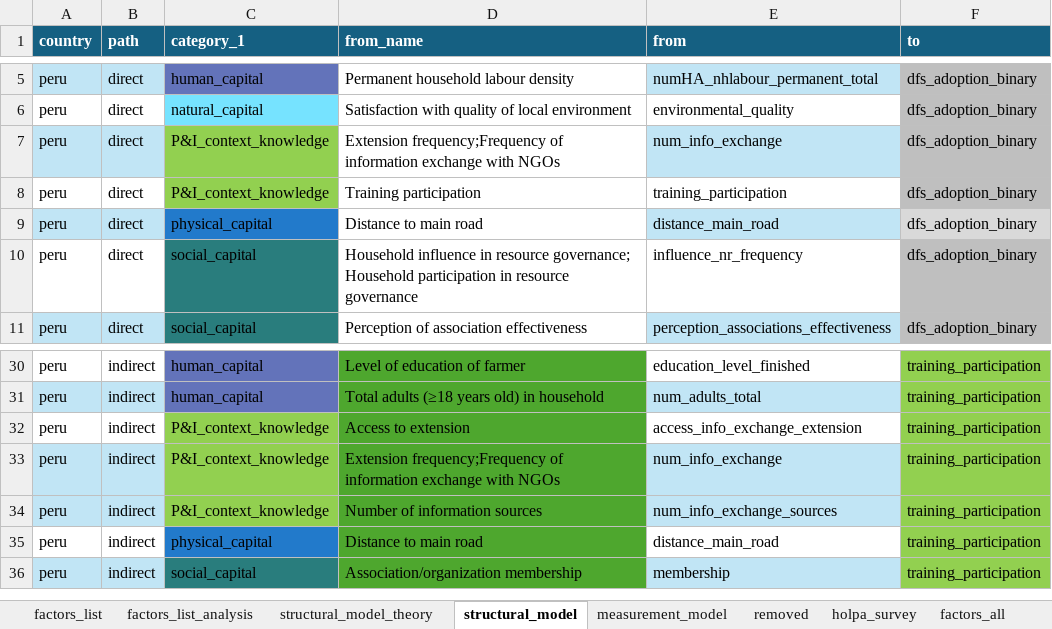
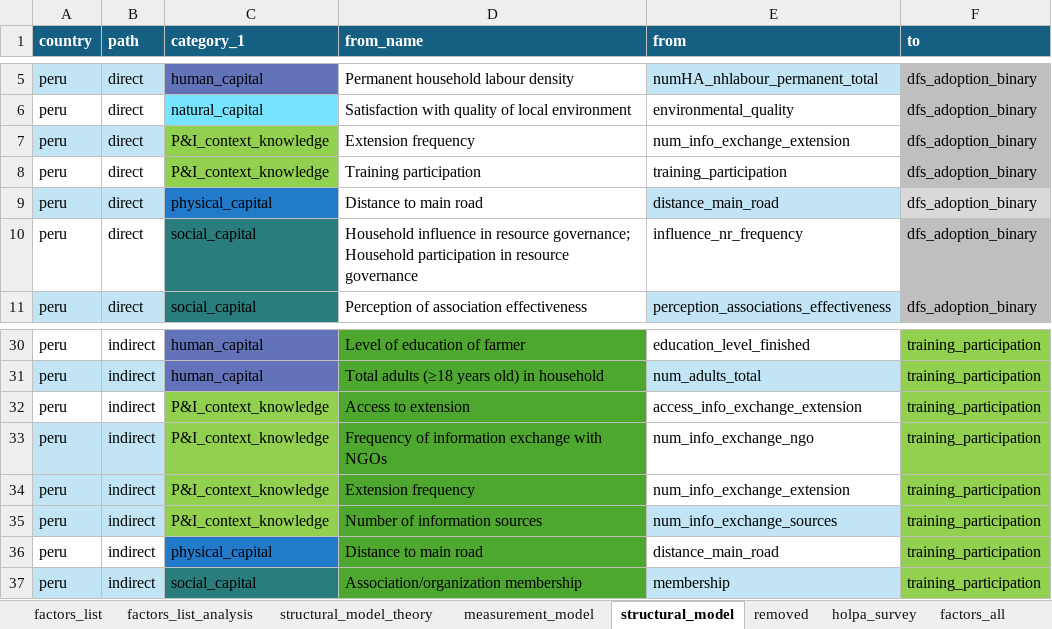
Before and after one commit to andreacsanchezb10/HOLPA_factors_influencing_adoption_dfs, an Excel workbook: factors_list.xlsx, sheet structural_model, drawn as a sheet; only a part is shown, gaps mark what is left out; values as stored, in another font and other column widths than the file's, no borders; table styles not drawn; the diff names each change by its address in the sheet, - before the commit and + after, or states it on an @@ line.

```diff
--- a/factors_list.xlsx (sheet structural_model)
+++ b/factors_list.xlsx (sheet structural_model)
@@ sheet tab order changed: factors_list | factors_list_analysis | structural_model_theory | measurement_model | structural_model | removed | holpa_survey | factors_all @@
-D7 (from_name): Extension frequency;Frequency of information exchange with NGOs
+D7 (from_name): Extension frequency
-E7 (from): num_info_exchange
+E7 (from): num_info_exchange_extension
-E7 fill: #C1E5F5
+E7 fill: none
-D33 (from_name): Extension frequency;Frequency of information…
+D33 (from_name): Frequency of information…
-E33 (from): num_info_exchange
+E33 (from): num_info_exchange_ngo
-E33 fill: #C1E5F5
+E33 fill: none
+row 34: peru | indirect | P&I_context_knowledge | Extension frequency | num_info_exchange_extension | training_participation
```
Also changed, not shown: sheet factors_list_analysis, sheet measurement_model, sheet structural_model_theory, 9 other files.
